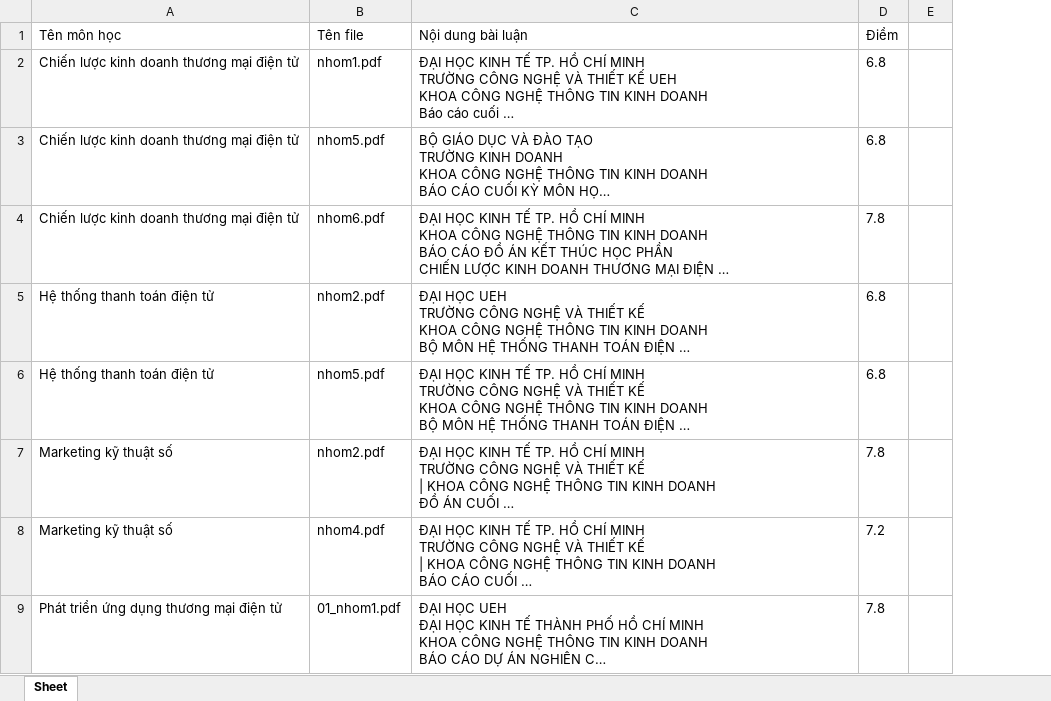
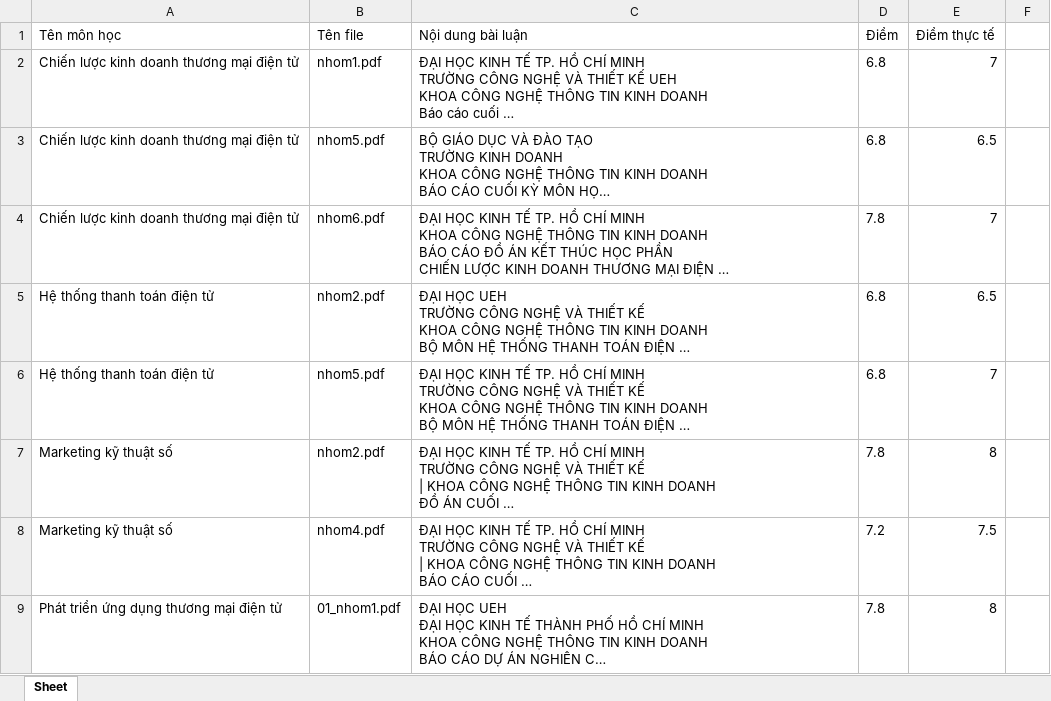
Before and after one commit to votuanhuy2910/rag, an Excel workbook: grading_results.xlsx, sheet Sheet, drawn as a sheet; only a part is shown; long unchanged cells end in …; values as stored, in another font and other column widths than the file's, no borders; removed rows and columns are numbered as before the commit, all else as after; the diff names each change by its address in the sheet, - before the commit and + after, or states it on an @@ line.

```diff
--- a/grading_results.xlsx (sheet Sheet)
+++ b/grading_results.xlsx (sheet Sheet)
-column E, empty
+column E (Điểm thực tế), rows 2-9: 7 | 6.5 | 7 | 6.5 | 7 | 8 | 7.5 | 8
+column F, empty
```
Also changed, not shown: 3 other files.
